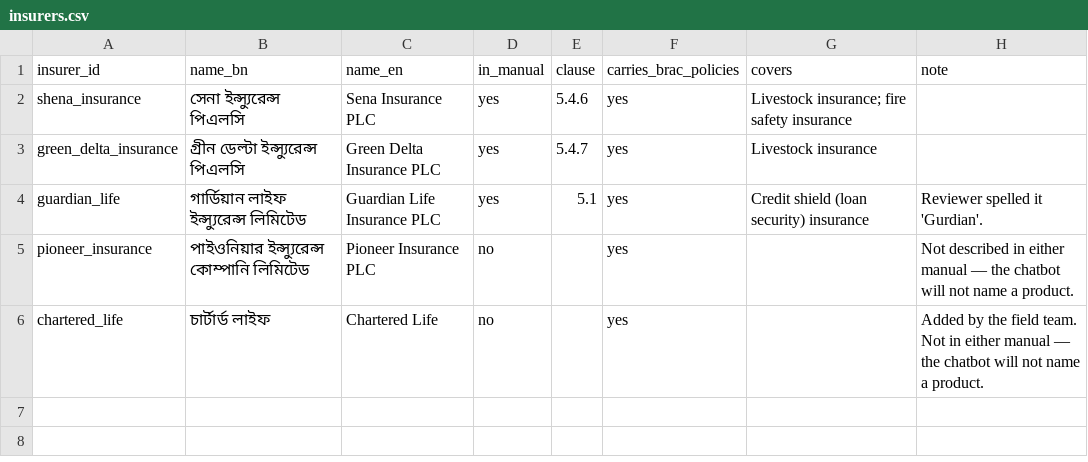
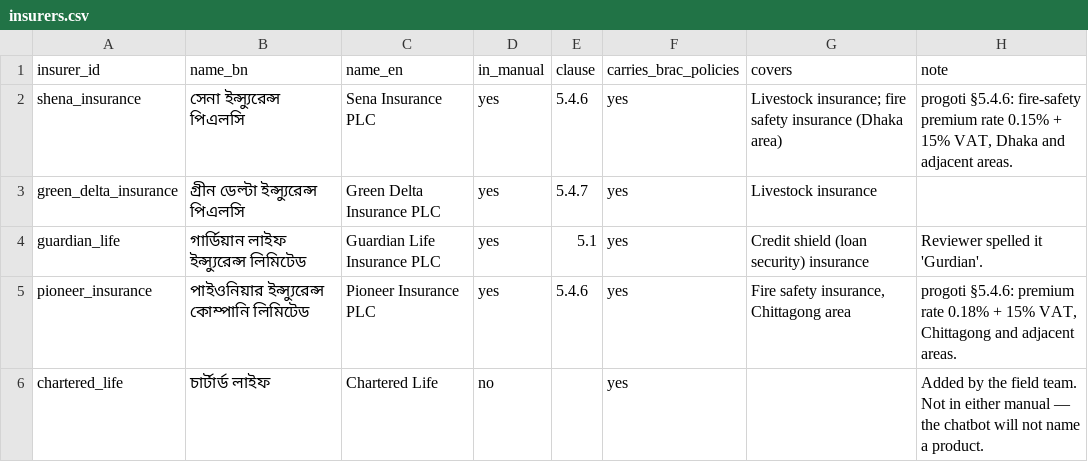
Before and after one commit to Sadman-Rahman25/bengali-faq-assistant, a CSV file: data/registry/insurers.csv, drawn as a sheet.

Commit message:
Registry: Pioneer is in the manual, fire safety, Chittagong
progoti §5.4.6 names পাইওনিয়র ইন্স্যুরেন্স কোম্পানী লিমিটেড as the
fire-safety underwriter for Chittagong and gives its rate (0.18% +
15% VAT); Sena covers Dhaka (0.15% + 15% VAT).

insurers.csv recorded Pioneer as in_manual=no with no cover, and
not_available item 9 told the bot to say it did not know what Pioneer
carries. The bot would have refused a question the manual answers,
which is the mirror of quoting something it should not.

- insurers.csv pioneer: in_manual=yes, clause 5.4.6, covers fire
  safety insurance, Chittagong area
- insurers.csv sena: fire-safety cover marked (Dhaka area)
- not_available item 9: now Chartered Life only

Found while drafting out/faq_draft_v2.csv. Both rows had been written
without checking the manual.

```diff
--- a/data/registry/insurers.csv
+++ b/data/registry/insurers.csv
@@ -1,6 +1,6 @@
 insurer_id,name_bn,name_en,in_manual,clause,carries_brac_policies,covers,note
-shena_insurance,সেনা ইন্স্যুরেন্স পিএলসি,Sena Insurance PLC,yes,5.4.6,yes,Livestock insurance; fire safety insurance,
+shena_insurance,সেনা ইন্স্যুরেন্স পিএলসি,Sena Insurance PLC,yes,5.4.6,yes,Livestock insurance; fire safety insurance (Dhaka area),"progoti §5.4.6: fire-safety premium rate 0.15% + 15% VAT, Dhaka and adjacent areas."
 green_delta_insurance,গ্রীন ডেল্টা ইন্স্যুরেন্স পিএলসি,Green Delta Insurance PLC,yes,5.4.7,yes,Livestock insurance,
 guardian_life,গার্ডিয়ান লাইফ ইন্স্যুরেন্স লিমিটেড,Guardian Life Insurance PLC,yes,5.1,yes,Credit shield (loan security) insurance,Reviewer spelled it 'Gurdian'.
-pioneer_insurance,পাইওনিয়ার ইন্স্যুরেন্স কোম্পানি লিমিটেড,Pioneer Insurance PLC,no,,yes,,Not described in either manual — the chatbot will not name a product.
+pioneer_insurance,পাইওনিয়ার ইন্স্যুরেন্স কোম্পানি লিমিটেড,Pioneer Insurance PLC,yes,5.4.6,yes,"Fire safety insurance, Chittagong area","progoti §5.4.6: premium rate 0.18% + 15% VAT, Chittagong and adjacent areas."
 chartered_life,চার্টার্ড লাইফ,Chartered Life,no,,yes,,Added by the field team. Not in either manual — the chatbot will not name a product.
```
Also changed, not shown: data/registry/not_available.csv.
